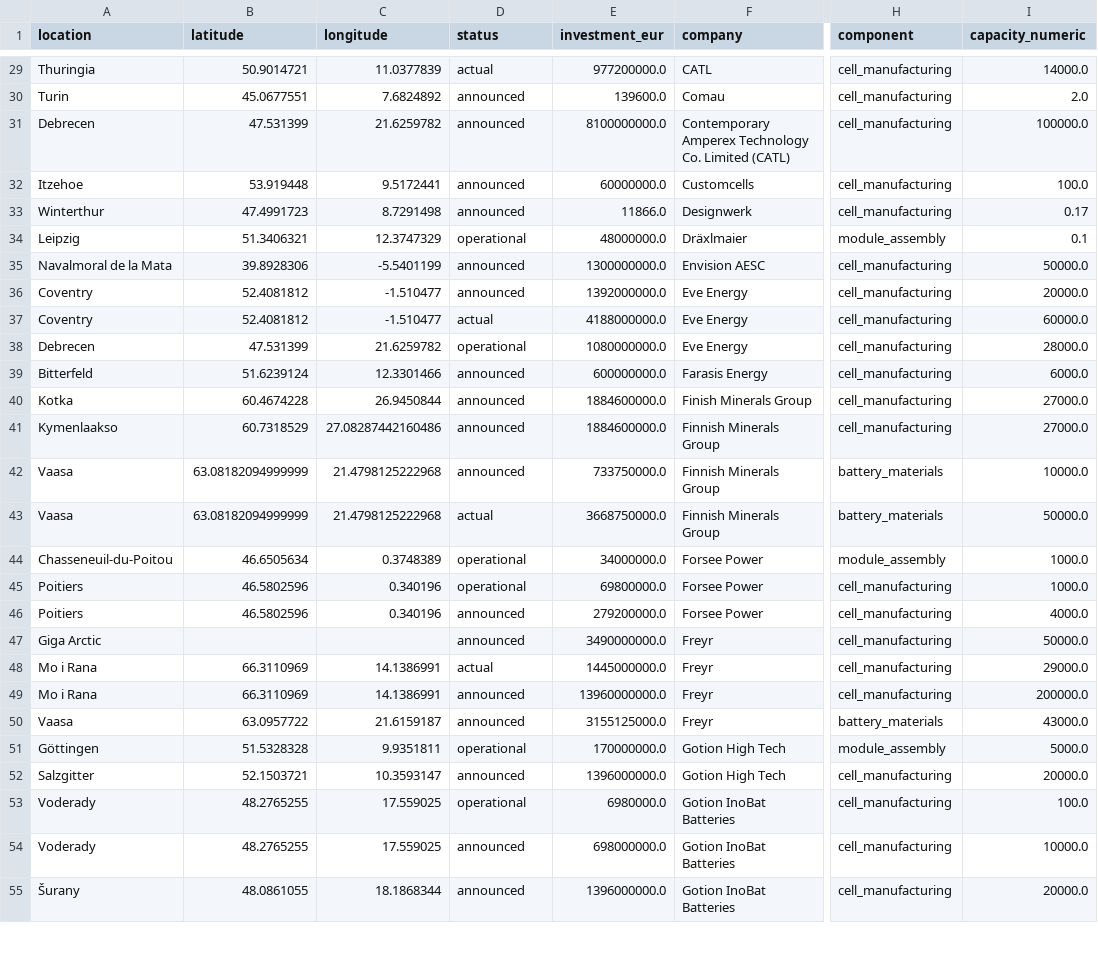
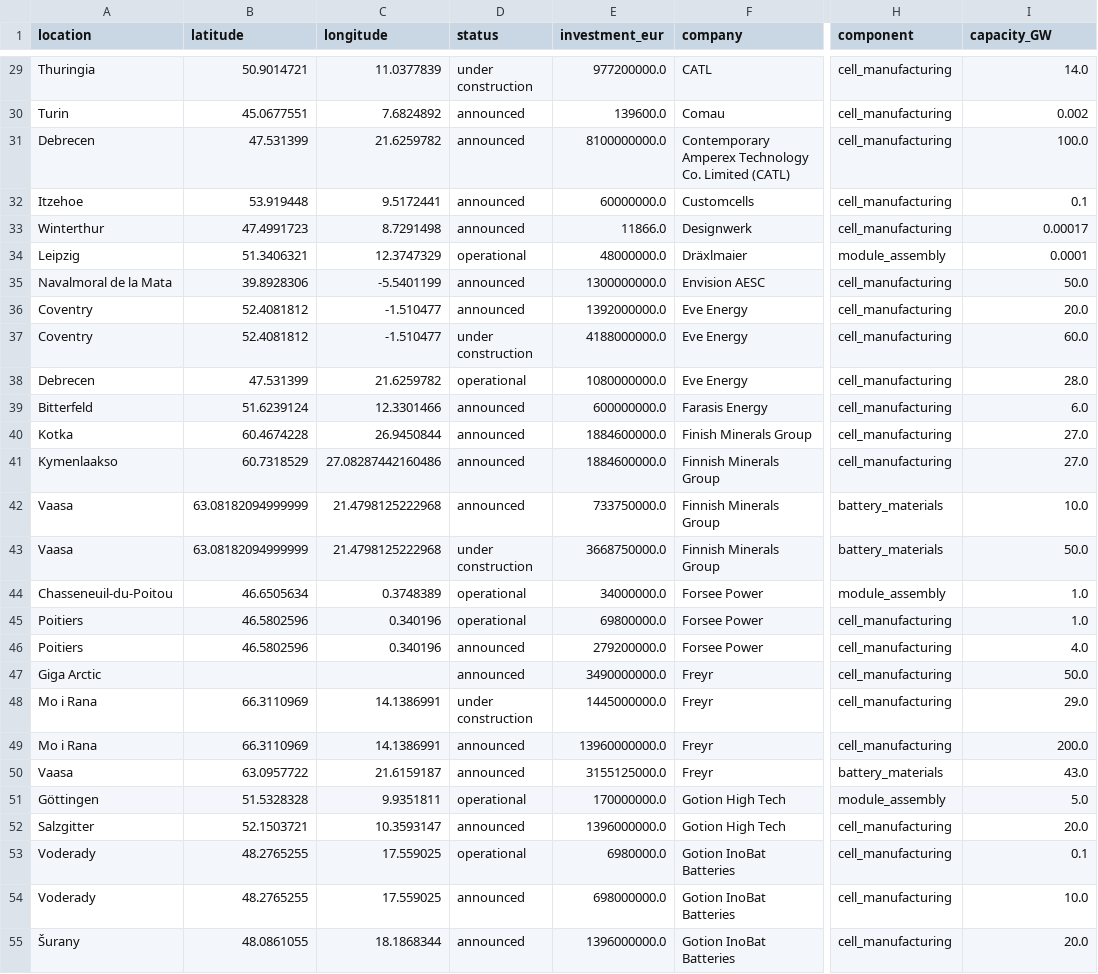
Before and after one commit to benmcwilliams/clean_tech_viz, a CSV file: datawrapper/map_batteries.csv, drawn as a sheet; only a part is shown, gaps mark what is left out; the diff covers the shown part only; the diff names each change by its address in the sheet, - before the commit and + after, or states it on an @@ line.

```diff
--- a/datawrapper/map_batteries.csv
+++ b/datawrapper/map_batteries.csv
-I1: capacity_numeric
+I1: capacity_GW
-D29 (status): actual
+D29 (status): under construction
-I29 (capacity_GW): 14000.0
+I29 (capacity_GW): 14.0
-I30 (capacity_GW): 2.0
+I30 (capacity_GW): 0.002
-I31 (capacity_GW): 100000.0
+I31 (capacity_GW): 100.0
-I32 (capacity_GW): 100.0
+I32 (capacity_GW): 0.1
-I33 (capacity_GW): 0.17
+I33 (capacity_GW): 0.00017
-I34 (capacity_GW): 0.1
+I34 (capacity_GW): 0.0001
-I35 (capacity_GW): 50000.0
+I35 (capacity_GW): 50.0
-I36 (capacity_GW): 20000.0
+I36 (capacity_GW): 20.0
-D37 (status): actual
+D37 (status): under construction
-I37 (capacity_GW): 60000.0
+I37 (capacity_GW): 60.0
-I38 (capacity_GW): 28000.0
+I38 (capacity_GW): 28.0
-I39 (capacity_GW): 6000.0
+I39 (capacity_GW): 6.0
-I40:I41 (capacity_GW): 27000.0
+I40:I41 (capacity_GW): 27.0
-I42 (capacity_GW): 10000.0
+I42 (capacity_GW): 10.0
-D43 (status): actual
+D43 (status): under construction
-I43 (capacity_GW): 50000.0
+I43 (capacity_GW): 50.0
-I44:I45 (capacity_GW): 1000.0
+I44:I45 (capacity_GW): 1.0
-I46 (capacity_GW): 4000.0
+I46 (capacity_GW): 4.0
-I47 (capacity_GW): 50000.0
+I47 (capacity_GW): 50.0
-D48 (status): actual
+D48 (status): under construction
-I48 (capacity_GW): 29000.0
+I48 (capacity_GW): 29.0
-I49 (capacity_GW): 200000.0
+I49 (capacity_GW): 200.0
-I50 (capacity_GW): 43000.0
+I50 (capacity_GW): 43.0
-I51 (capacity_GW): 5000.0
+I51 (capacity_GW): 5.0
-I52 (capacity_GW): 20000.0
+I52 (capacity_GW): 20.0
-I53 (capacity_GW): 100.0
+I53 (capacity_GW): 0.1
-I54 (capacity_GW): 10000.0
+I54 (capacity_GW): 10.0
-I55 (capacity_GW): 20000.0
+I55 (capacity_GW): 20.0
```
Also changed, not shown: 124 edited cells elsewhere in this file, datawrapper/map_solar.csv.
